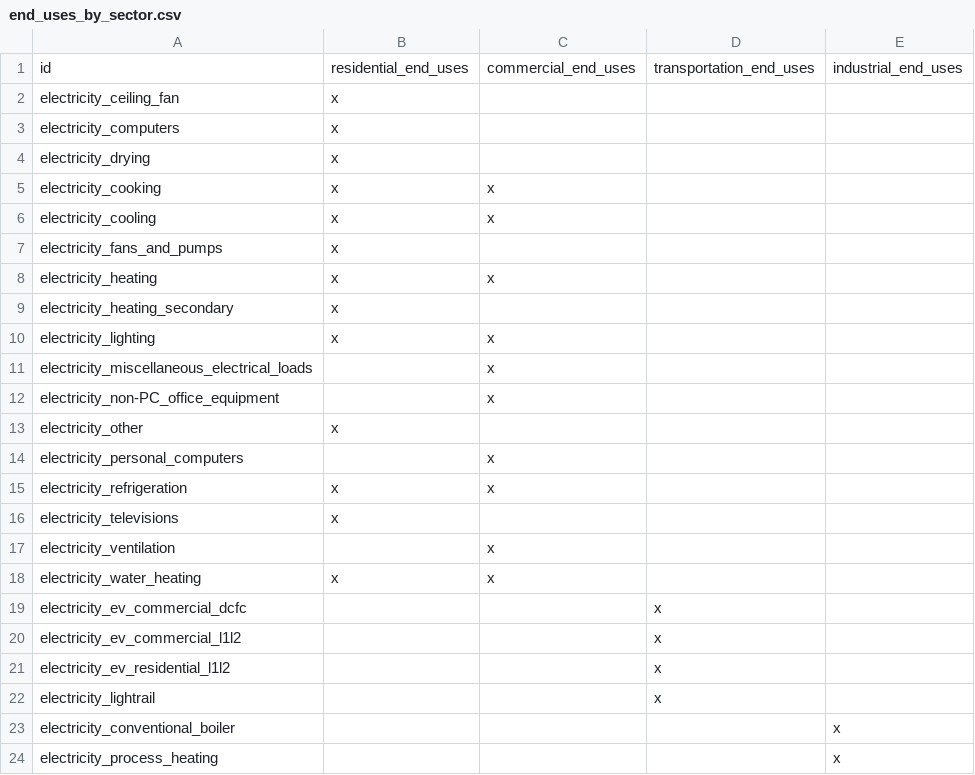
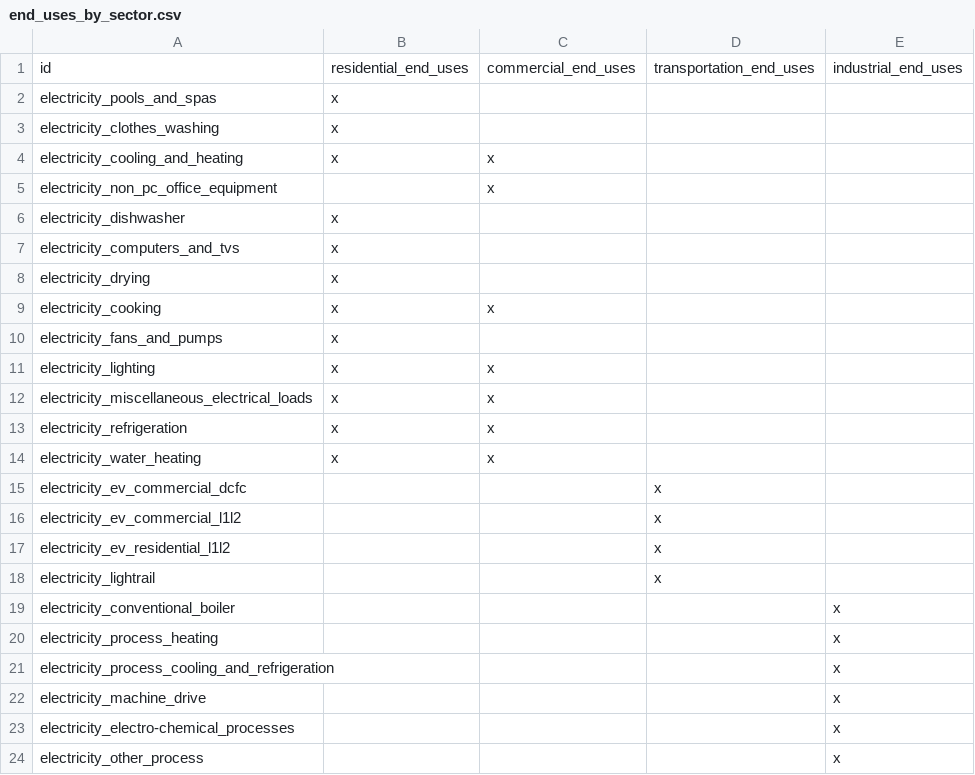
Before and after one commit to dsgrid/dsgrid-project-DECARB, a CSV file: project/dimensions/subset/end_uses_by_sector.csv, drawn as a sheet; only a part is shown; the shorter side is filled out with more unchanged rows.

Commit message:
Fix end use subset dimension records

```diff
--- a/project/dimensions/subset/end_uses_by_sector.csv
+++ b/project/dimensions/subset/end_uses_by_sector.csv
@@ -1,18 +1,14 @@
 id,residential_end_uses,commercial_end_uses,transportation_end_uses,industrial_end_uses
-electricity_ceiling_fan,x,,,
-electricity_computers,x,,,
+electricity_pools_and_spas,x,,,
+electricity_clothes_washing,x,,,
+electricity_cooling_and_heating,x,x,,
+electricity_non_pc_office_equipment,,x,,
+electricity_dishwasher,x,,,
+electricity_computers_and_tvs,x,,,
 electricity_drying,x,,,
 electricity_cooking,x,x,,
-electricity_cooling,x,x,,
 electricity_fans_and_pumps,x,,,
-electricity_heating,x,x,,
-electricity_heating_secondary,x,,,
 electricity_lighting,x,x,,
-electricity_miscellaneous_electrical_loads,,x,,
-electricity_non-PC_office_equipment,,x,,
-electricity_other,x,,,
-electricity_personal_computers,,x,,
+electricity_miscellaneous_electrical_loads,x,x,,
 electricity_refrigeration,x,x,,
-electricity_televisions,x,,,
-electricity_ventilation,,x,,
 electricity_water_heating,x,x,,
```
